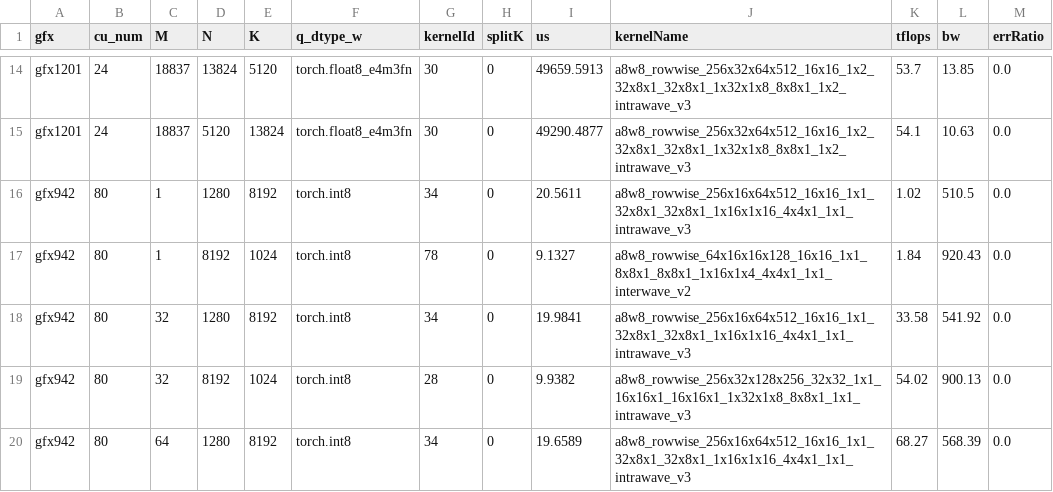
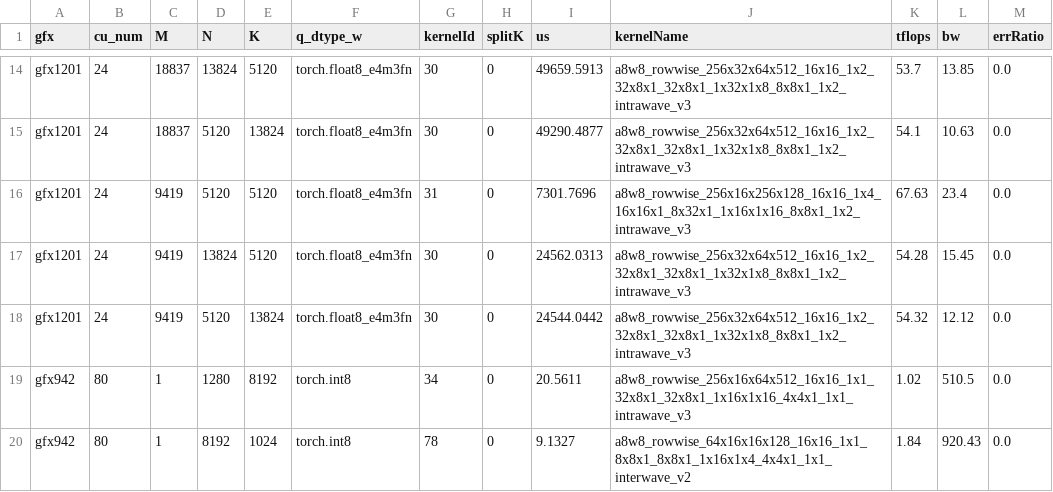
Before and after one commit to yangecool/aiter, a CSV file: aiter/configs/a8w8_tuned_gemm.csv, drawn as a sheet; only a part is shown, gaps mark what is left out; the shorter side is filled out with more unchanged rows; the diff names each change by its address in the sheet, - before the commit and + after, or states it on an @@ line.

Commit message:
perf(gemm_a8w8): add LightX2V SP8 gfx1201 tuning

```diff
--- a/aiter/configs/a8w8_tuned_gemm.csv
+++ b/aiter/configs/a8w8_tuned_gemm.csv
+row 16: gfx1201 | 24 | 9419 | 5120 | 5120 | torch.float8_e4m3fn | 31 | 0 | 7301.7696 | a8w8_rowwise_256x16x256x128_16x16_1x4_16x16x1_8x32x1_1x16x1x16_8x8x1_1x2_intrawave_v3 | 67.63 | 23.4 | 0.0
+row 17: gfx1201 | 24 | 9419 | 13824 | 5120 | torch.float8_e4m3fn | 30 | 0 | 24562.0313 | a8w8_rowwise_256x32x64x512_16x16_1x2_32x8x1_32x8x1_1x32x1x8_8x8x1_1x2_intrawave_v3 | 54.28 | 15.45 | 0.0
+row 18: gfx1201 | 24 | 9419 | 5120 | 13824 | torch.float8_e4m3fn | 30 | 0 | 24544.0442 | a8w8_rowwise_256x32x64x512_16x16_1x2_32x8x1_32x8x1_1x32x1x8_8x8x1_1x2_intrawave_v3 | 54.32 | 12.12 | 0.0
```
